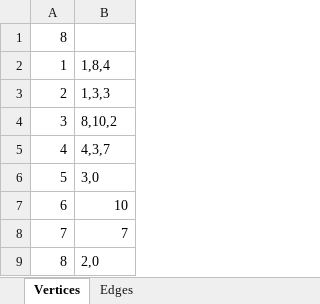
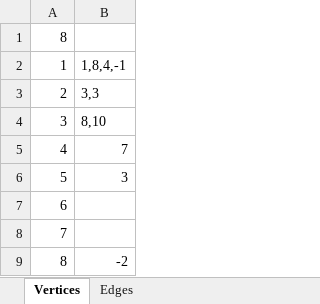
Before and after one commit to damccorm/DistributedGraphProcessingSystem, an Excel workbook: max_flow/mfGraph.xlsx, sheet Vertices, drawn as a sheet; values as stored, in another font and other column widths than the file's, no borders; the diff names each change by its address in the sheet, - before the commit and + after, or states it on an @@ line.

```diff
--- a/max_flow/mfGraph.xlsx (sheet Vertices)
+++ b/max_flow/mfGraph.xlsx (sheet Vertices)
-B2: 1,8,4
+B2: 1,8,4,-1
-B3: 1,3,3
+B3: 3,3
-B4: 8,10,2
+B4: 8,10
-B5: 4,3,7
+B5: 7
-B6: 3,0
+B6: 3
-B7: 10
+B7: (empty)
-B8: 7
+B8: (empty)
-B9: 2,0
+B9: -2
```
Also changed, not shown: sheet Edges, 1 other file.
